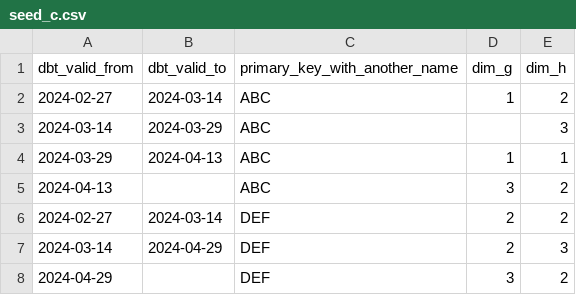
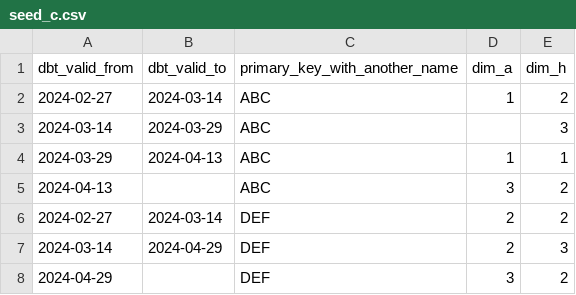
Before and after one commit to inazr/snap_join, a CSV file: seeds/seed_c.csv, drawn as a sheet.

```diff
--- a/seeds/seed_c.csv
+++ b/seeds/seed_c.csv
@@ -1,2 +1,2 @@
-dbt_valid_from,dbt_valid_to,primary_key_with_another_name,dim_g,dim_h
+dbt_valid_from,dbt_valid_to,primary_key_with_another_name,dim_a,dim_h
 2024-02-27,2024-03-14,ABC,1,2
```
Also changed, not shown: 8 other files.
